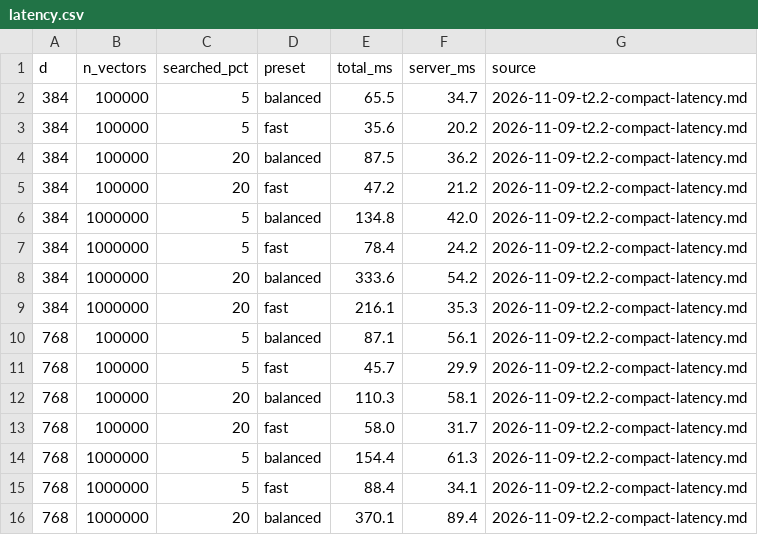
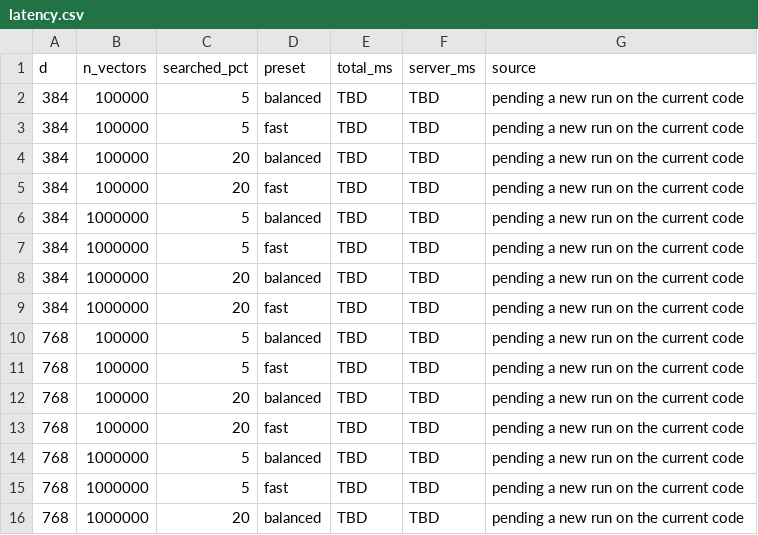
Before and after one commit to emanueleromito/ombra, a CSV file: docs/charts/latency.csv, drawn as a sheet; only a part is shown; the diff covers the shown part only.

```diff
--- a/docs/charts/latency.csv
+++ b/docs/charts/latency.csv
@@ -1,16 +1,16 @@
 d,n_vectors,searched_pct,preset,total_ms,server_ms,source
-384,100000,5,balanced,65.5,34.7,2026-11-09-t2.2-compact-latency.md
-384,100000,5,fast,35.6,20.2,2026-11-09-t2.2-compact-latency.md
-384,100000,20,balanced,87.5,36.2,2026-11-09-t2.2-compact-latency.md
-384,100000,20,fast,47.2,21.2,2026-11-09-t2.2-compact-latency.md
-384,1000000,5,balanced,134.8,42.0,2026-11-09-t2.2-compact-latency.md
-384,1000000,5,fast,78.4,24.2,2026-11-09-t2.2-compact-latency.md
-384,1000000,20,balanced,333.6,54.2,2026-11-09-t2.2-compact-latency.md
-384,1000000,20,fast,216.1,35.3,2026-11-09-t2.2-compact-latency.md
-768,100000,5,balanced,87.1,56.1,2026-11-09-t2.2-compact-latency.md
-768,100000,5,fast,45.7,29.9,2026-11-09-t2.2-compact-latency.md
-768,100000,20,balanced,110.3,58.1,2026-11-09-t2.2-compact-latency.md
-768,100000,20,fast,58.0,31.7,2026-11-09-t2.2-compact-latency.md
-768,1000000,5,balanced,154.4,61.3,2026-11-09-t2.2-compact-latency.md
-768,1000000,5,fast,88.4,34.1,2026-11-09-t2.2-compact-latency.md
-768,1000000,20,balanced,370.1,89.4,2026-11-09-t2.2-compact-latency.md
+384,100000,5,balanced,TBD,TBD,pending a new run on the current code
+384,100000,5,fast,TBD,TBD,pending a new run on the current code
+384,100000,20,balanced,TBD,TBD,pending a new run on the current code
+384,100000,20,fast,TBD,TBD,pending a new run on the current code
+384,1000000,5,balanced,TBD,TBD,pending a new run on the current code
+384,1000000,5,fast,TBD,TBD,pending a new run on the current code
+384,1000000,20,balanced,TBD,TBD,pending a new run on the current code
+384,1000000,20,fast,TBD,TBD,pending a new run on the current code
+768,100000,5,balanced,TBD,TBD,pending a new run on the current code
+768,100000,5,fast,TBD,TBD,pending a new run on the current code
+768,100000,20,balanced,TBD,TBD,pending a new run on the current code
+768,100000,20,fast,TBD,TBD,pending a new run on the current code
+768,1000000,5,balanced,TBD,TBD,pending a new run on the current code
+768,1000000,5,fast,TBD,TBD,pending a new run on the current code
+768,1000000,20,balanced,TBD,TBD,pending a new run on the current code
```
Also changed, not shown: 27 edited cells elsewhere in this file, docs/charts/e2e.csv, docs/charts/storage.csv, 11 other files.
